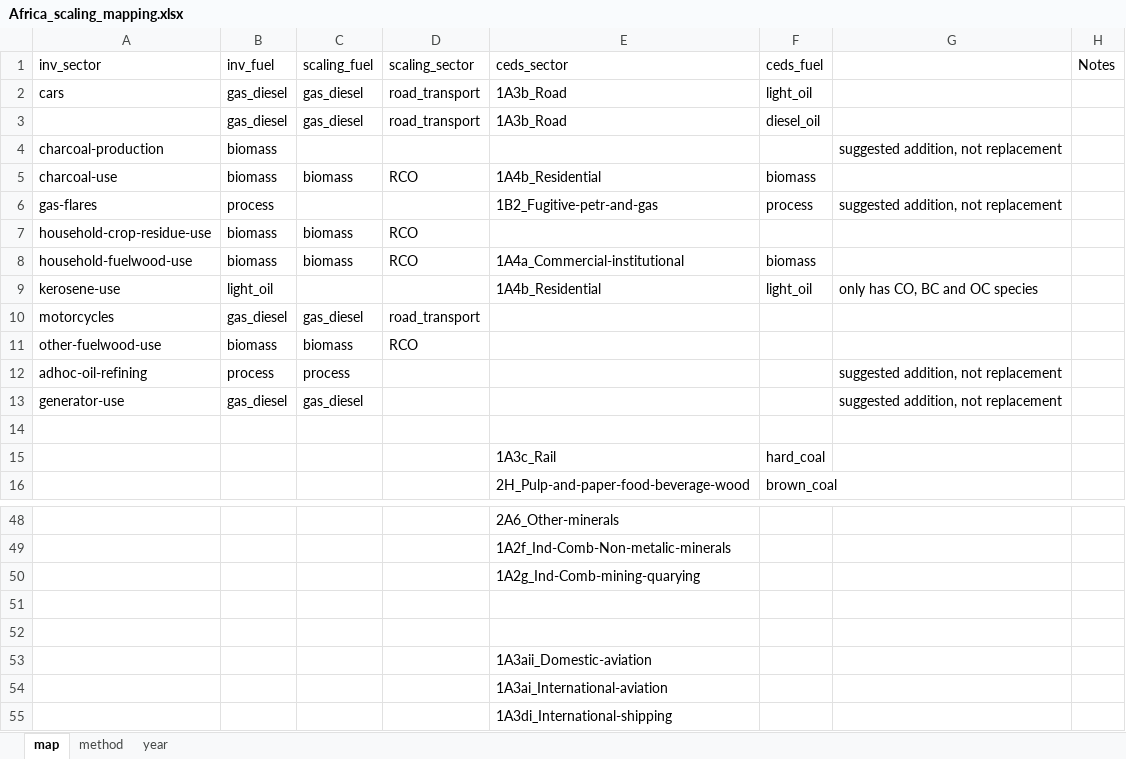
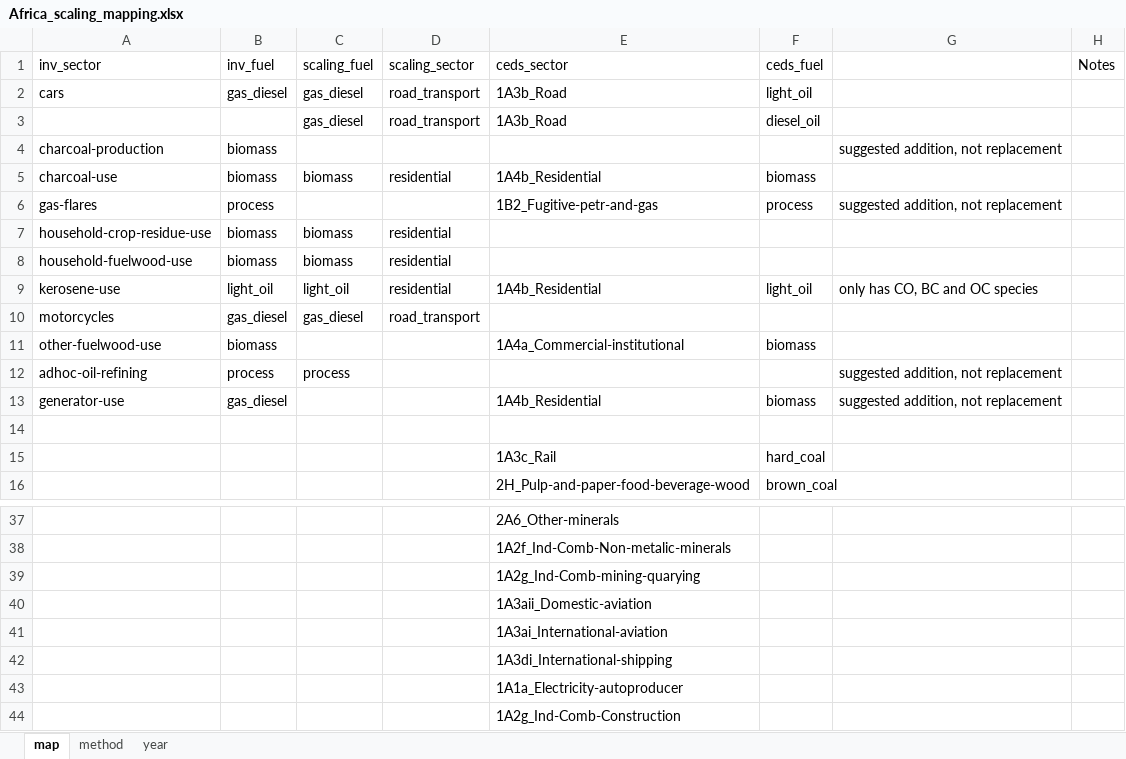
Before and after one commit to Xiuming666/CEDS, an Excel workbook: input/mappings/scaling/Africa_scaling_mapping.xlsx, sheet map, drawn as a sheet; only a part is shown, gaps mark what is left out; the shorter side is filled out with more unchanged rows; values as stored, in another font and other column widths than the file's, no borders; the diff covers the shown part only; the diff names each change by its address in the sheet, - before the commit and + after, or states it on an @@ line.

Commit message:
Updates to Africa DICE inventory scaling procedure 1. Added DICE inventory years for 2006 (now scaled to 2006 and 2013) 2. Changed max scaling factor from 100 to 1000 (to better capture residential light oil use) 3. Added scaling for BC and OC 4. Fixed mapping file

```diff
--- a/input/mappings/scaling/Africa_scaling_mapping.xlsx (sheet map)
+++ b/input/mappings/scaling/Africa_scaling_mapping.xlsx (sheet map)
-B3 (inv_fuel): gas_diesel
+B3 (inv_fuel): (empty)
-D5 (scaling_sector): RCO
+D5 (scaling_sector): residential
-D7:D8 (scaling_sector): RCO
+D7:D8 (scaling_sector): residential
-E8 (ceds_sector): 1A4a_Commercial-institutional
+E8 (ceds_sector): (empty)
-F8 (ceds_fuel): biomass
+F8 (ceds_fuel): (empty)
-C9 (scaling_fuel): (empty)
+C9 (scaling_fuel): light_oil
-D9 (scaling_sector): (empty)
+D9 (scaling_sector): residential
-C11 (scaling_fuel): biomass
+C11 (scaling_fuel): (empty)
-D11 (scaling_sector): RCO
+D11 (scaling_sector): (empty)
-E11 (ceds_sector): (empty)
+E11 (ceds_sector): 1A4a_Commercial-institutional
-F11 (ceds_fuel): (empty)
+F11 (ceds_fuel): biomass
-C13 (scaling_fuel): gas_diesel
+C13 (scaling_fuel): (empty)
-E13 (ceds_sector): (empty)
+E13 (ceds_sector): 1A4b_Residential
-F13 (ceds_fuel): (empty)
+F13 (ceds_fuel): biomass
-row 51: (empty)
-row 52: (empty)
```
Also changed, not shown: 23 removed rows elsewhere in this sheet, sheet year, 18 other files.
